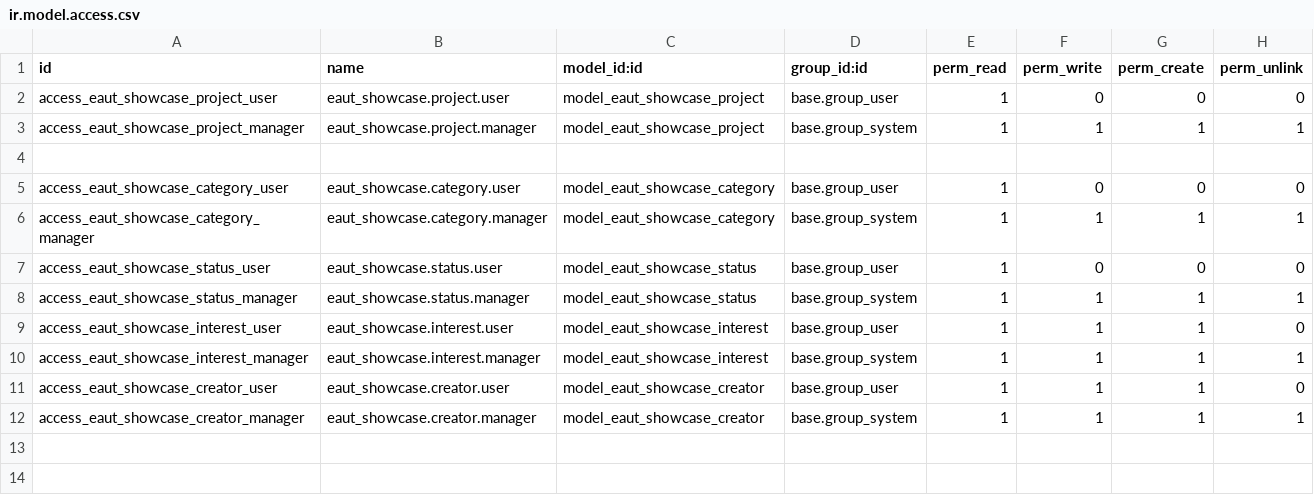
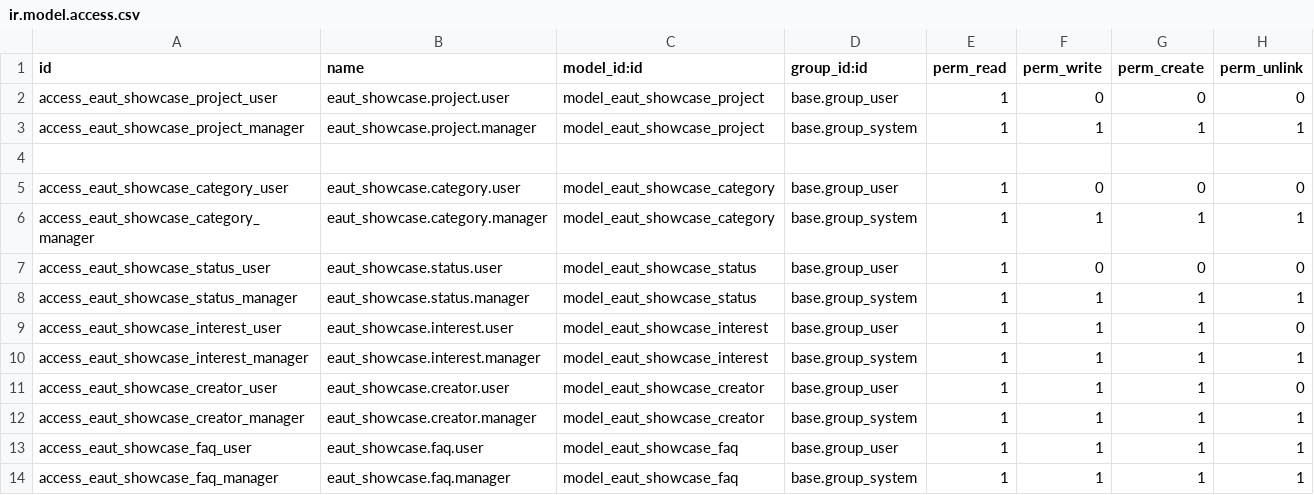
Before and after one commit to trunggdungg/eaut_showcase_git, a CSV file: security/ir.model.access.csv, drawn as a sheet; the diff names each change by its address in the sheet, - before the commit and + after, or states it on an @@ line.

Commit message:
feat: add FAQ functionality to EAUT Showcase project

```diff
--- a/security/ir.model.access.csv
+++ b/security/ir.model.access.csv
+row 13: access_eaut_showcase_faq_user | eaut_showcase.faq.user | model_eaut_showcase_faq | base.group_user | 1 | 1 | 1 | 1
+row 14: access_eaut_showcase_faq_manager | eaut_showcase.faq.manager | model_eaut_showcase_faq | base.group_system | 1 | 1 | 1 | 1
```
Also changed, not shown: 12 other files.
